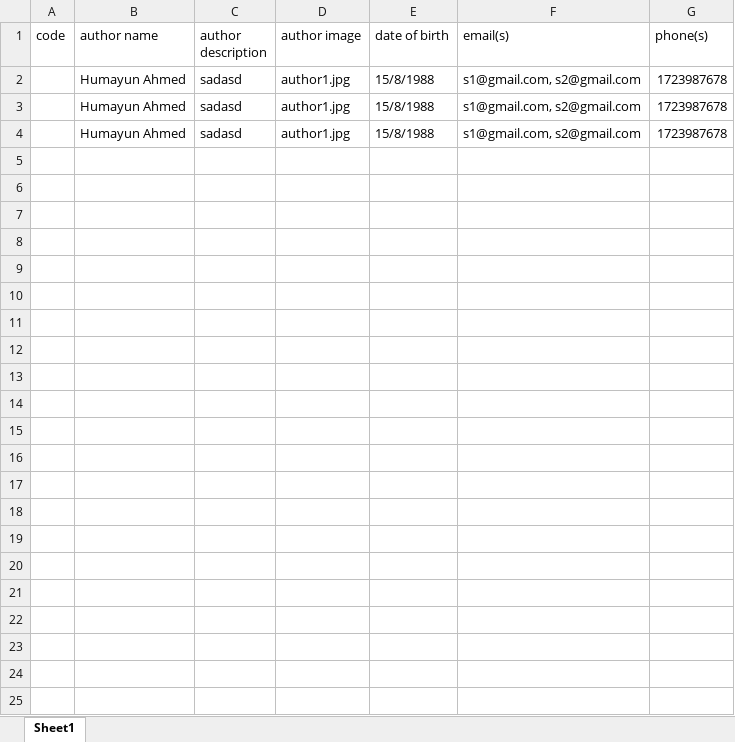
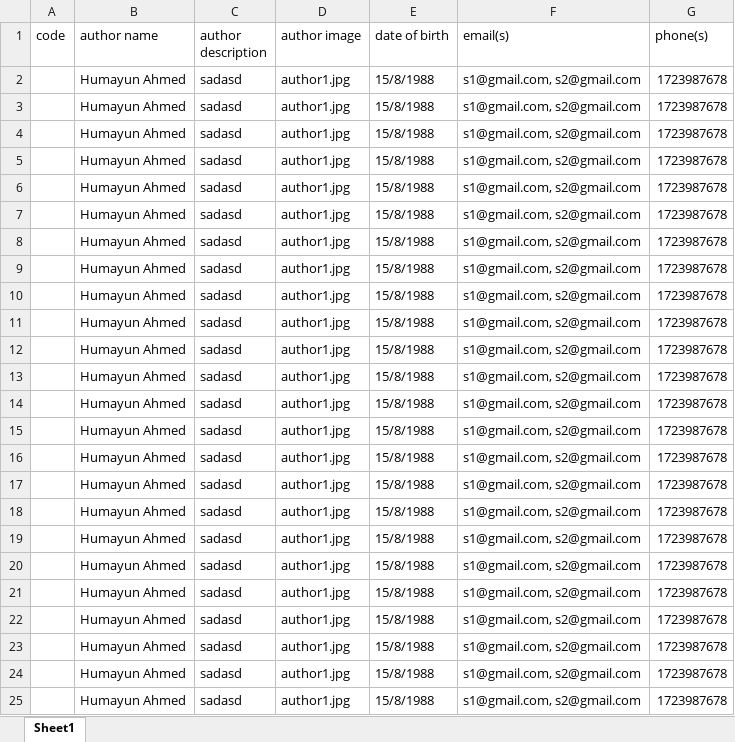
Before and after one commit to codenginebd/obr, an Excel workbook: book_rental/management/commands/uploads/author_upload.xlsx, sheet Sheet1, drawn as a sheet; values as stored, in another font and other column widths than the file's, no borders; charts and pictures not drawn; the diff names each change by its address in the sheet, - before the commit and + after, or states it on an @@ line.

```diff
--- a/book_rental/management/commands/uploads/author_upload.xlsx (sheet Sheet1)
+++ b/book_rental/management/commands/uploads/author_upload.xlsx (sheet Sheet1)
+row 5:  | Humayun Ahmed | sadasd | author1.jpg | 15/8/1988 | s1@gmail.com, s2@gmail.com | 1723987678
+row 6:  | Humayun Ahmed | sadasd | author1.jpg | 15/8/1988 | s1@gmail.com, s2@gmail.com | 1723987678
+row 7:  | Humayun Ahmed | sadasd | author1.jpg | 15/8/1988 | s1@gmail.com, s2@gmail.com | 1723987678
+row 8:  | Humayun Ahmed | sadasd | author1.jpg | 15/8/1988 | s1@gmail.com, s2@gmail.com | 1723987678
+row 9:  | Humayun Ahmed | sadasd | author1.jpg | 15/8/1988 | s1@gmail.com, s2@gmail.com | 1723987678
+row 10:  | Humayun Ahmed | sadasd | author1.jpg | 15/8/1988 | s1@gmail.com, s2@gmail.com | 1723987678
+row 11:  | Humayun Ahmed | sadasd | author1.jpg | 15/8/1988 | s1@gmail.com, s2@gmail.com | 1723987678
+row 12:  | Humayun Ahmed | sadasd | author1.jpg | 15/8/1988 | s1@gmail.com, s2@gmail.com | 1723987678
+row 13:  | Humayun Ahmed | sadasd | author1.jpg | 15/8/1988 | s1@gmail.com, s2@gmail.com | 1723987678
+row 14:  | Humayun Ahmed | sadasd | author1.jpg | 15/8/1988 | s1@gmail.com, s2@gmail.com | 1723987678
+row 15:  | Humayun Ahmed | sadasd | author1.jpg | 15/8/1988 | s1@gmail.com, s2@gmail.com | 1723987678
+row 16:  | Humayun Ahmed | sadasd | author1.jpg | 15/8/1988 | s1@gmail.com, s2@gmail.com | 1723987678
+row 17:  | Humayun Ahmed | sadasd | author1.jpg | 15/8/1988 | s1@gmail.com, s2@gmail.com | 1723987678
+row 18:  | Humayun Ahmed | sadasd | author1.jpg | 15/8/1988 | s1@gmail.com, s2@gmail.com | 1723987678
+row 19:  | Humayun Ahmed | sadasd | author1.jpg | 15/8/1988 | s1@gmail.com, s2@gmail.com | 1723987678
+row 20:  | Humayun Ahmed | sadasd | author1.jpg | 15/8/1988 | s1@gmail.com, s2@gmail.com | 1723987678
+row 21:  | Humayun Ahmed | sadasd | author1.jpg | 15/8/1988 | s1@gmail.com, s2@gmail.com | 1723987678
+row 22:  | Humayun Ahmed | sadasd | author1.jpg | 15/8/1988 | s1@gmail.com, s2@gmail.com | 1723987678
+row 23:  | Humayun Ahmed | sadasd | author1.jpg | 15/8/1988 | s1@gmail.com, s2@gmail.com | 1723987678
+row 24:  | Humayun Ahmed | sadasd | author1.jpg | 15/8/1988 | s1@gmail.com, s2@gmail.com | 1723987678
+row 25:  | Humayun Ahmed | sadasd | author1.jpg | 15/8/1988 | s1@gmail.com, s2@gmail.com | 1723987678
```
Also changed, not shown: book_rental/management/commands/uploads/book_list.xlsx, 13 other files.
